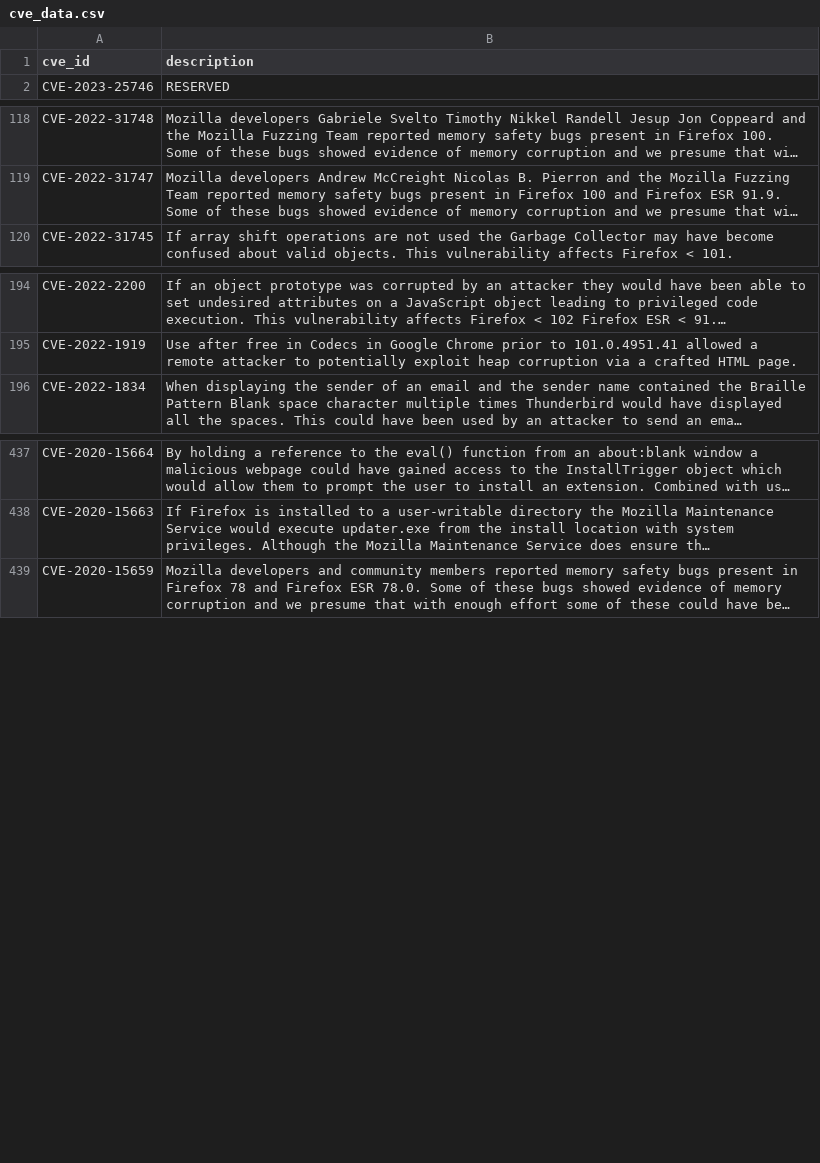
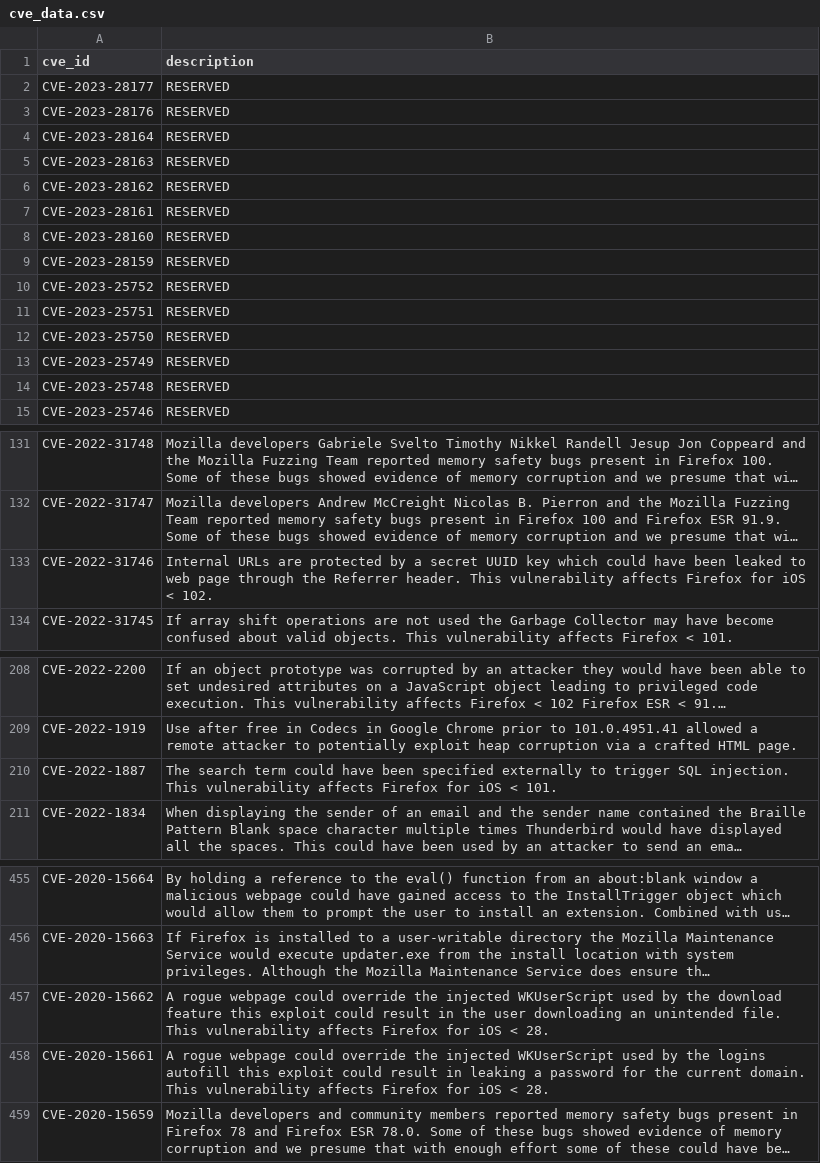
Before and after one commit to krn65/mpvd, a CSV file: cve_data/cve_data.csv, drawn as a sheet; only a part is shown, gaps mark what is left out; long unchanged cells end in …; the diff covers the shown part only; the diff names each change by its address in the sheet, - before the commit and + after, or states it on an @@ line.

Commit message:
Add and update vulnerability data for Mozilla products
- Add and update Mozilla product data related to new security advisory pages for vulnerabilities (/product_data)
- Update Bug ID data (/product_bug_ids)
- Update CVE data (/cve_data)
- Update README.md

```diff
--- a/cve_data/cve_data.csv
+++ b/cve_data/cve_data.csv
+row 2: CVE-2023-28177 | RESERVED
+row 3: CVE-2023-28176 | RESERVED
+row 4: CVE-2023-28164 | RESERVED
+row 5: CVE-2023-28163 | RESERVED
+row 6: CVE-2023-28162 | RESERVED
+row 7: CVE-2023-28161 | RESERVED
+row 8: CVE-2023-28160 | RESERVED
+row 9: CVE-2023-28159 | RESERVED
+row 10: CVE-2023-25752 | RESERVED
+row 11: CVE-2023-25751 | RESERVED
+row 12: CVE-2023-25750 | RESERVED
+row 13: CVE-2023-25749 | RESERVED
+row 14: CVE-2023-25748 | RESERVED
+row 133: CVE-2022-31746 | Internal URLs are protected by a secret UUID key which could have been leaked to web page through the Referrer header. This vulnerability affects Firefox for iOS < 102.
+row 210: CVE-2022-1887 | The search term could have been specified externally to trigger SQL injection. This vulnerability affects Firefox for iOS < 101.
+row 457: CVE-2020-15662 | A rogue webpage could override the injected WKUserScript used by the download feature this exploit could result in the user downloading an unintended file. This vulnerability affects Firefox for iOS < 28.
+row 458: CVE-2020-15661 | A rogue webpage could override the injected WKUserScript used by the logins autofill this exploit could result in leaking a password for the current domain. This vulnerability affects Firefox for iOS < 28.
```
Also changed, not shown: 6 added rows elsewhere in this file, product_data/firefox.csv, product_data/firefoxesr.csv, 15 other files.
